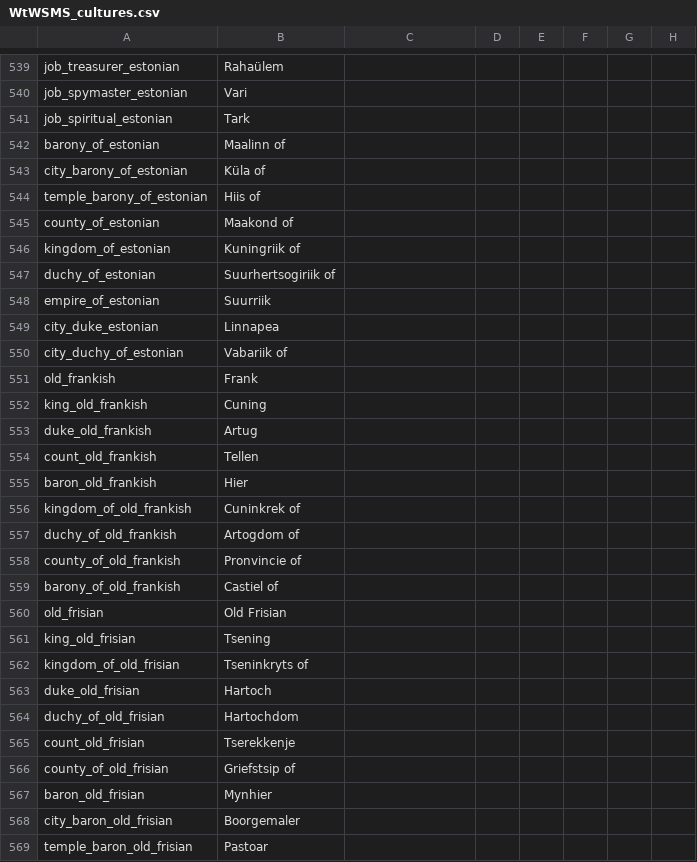
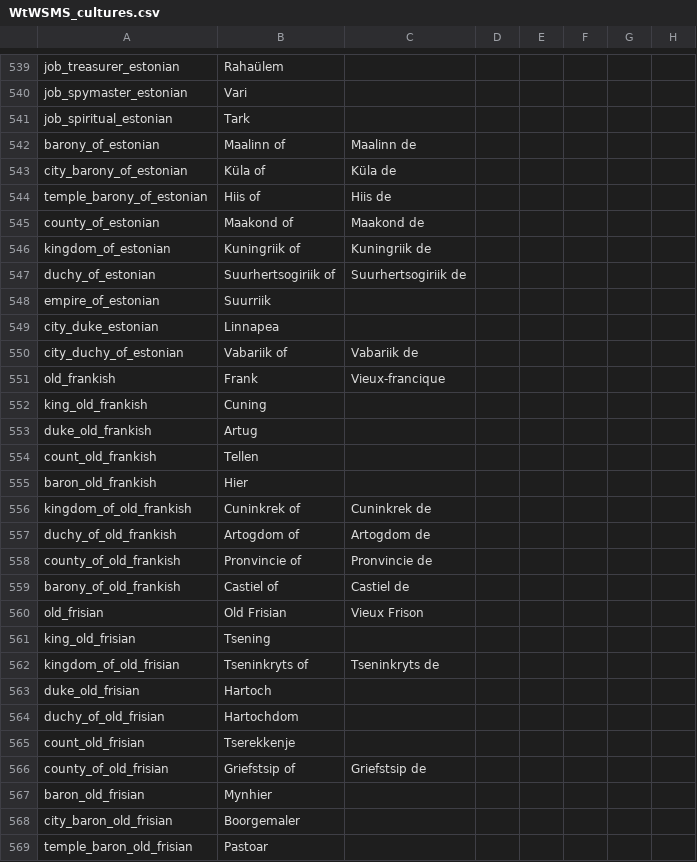
Before and after one commit to loup99/WtWSMS, a CSV file: WTWSMS/localisation/WtWSMS_cultures.csv, drawn as a sheet; only a part is shown, gaps mark what is left out; the diff covers the shown part only; the diff names each change by its address in the sheet, - before the commit and + after, or states it on an @@ line.

Commit message:
French Localisation - 3
Due to a mistake with saving, I had to redo this one...

```diff
--- a/WTWSMS/localisation/WtWSMS_cultures.csv
+++ b/WTWSMS/localisation/WtWSMS_cultures.csv
-C542: (empty)
+C542: Maalinn de
-C543: (empty)
+C543: Küla de
-C544: (empty)
+C544: Hiis de
-C545: (empty)
+C545: Maakond de
-C546: (empty)
+C546: Kuningriik de
-C547: (empty)
+C547: Suurhertsogiriik de
-C550: (empty)
+C550: Vabariik de
-C551: (empty)
+C551: Vieux-francique
-C556: (empty)
+C556: Cuninkrek de
-C557: (empty)
+C557: Artogdom de
-C558: (empty)
+C558: Pronvincie de
-C559: (empty)
+C559: Castiel de
-C560: (empty)
+C560: Vieux Frison
-C562: (empty)
+C562: Tseninkryts de
-C566: (empty)
+C566: Griefstsip de
```
Also changed, not shown: 36 edited cells elsewhere in this file.
